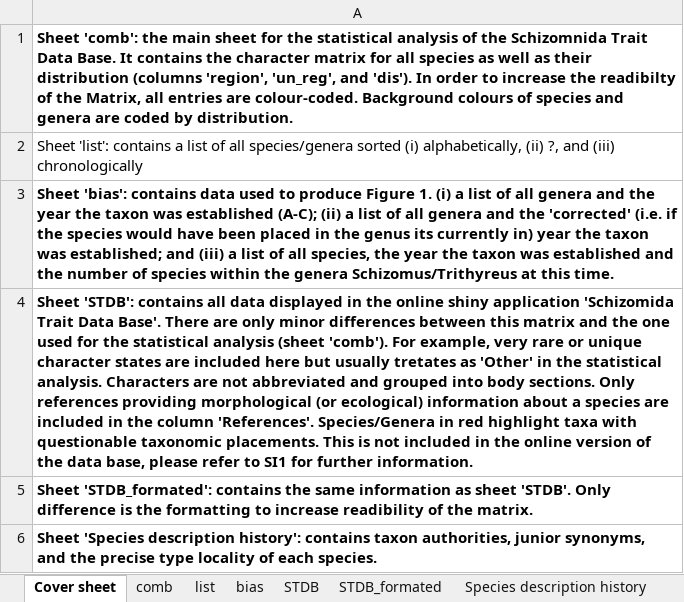
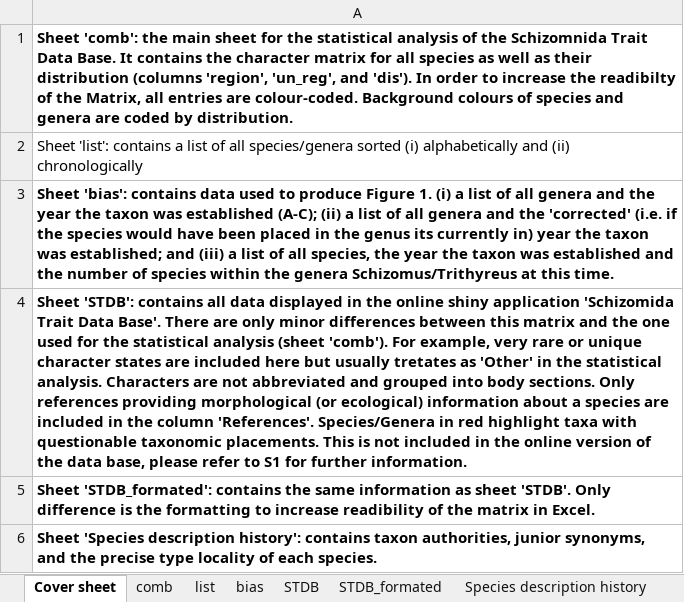
Before and after one commit to willgearty/Schizomida, an Excel workbook: data/STDB.xlsx, sheet Cover sheet, drawn as a sheet; values as stored, in another font and other column widths than the file's, no borders; the diff names each change by its address in the sheet, - before the commit and + after, or states it on an @@ line.

```diff
--- a/data/STDB.xlsx (sheet Cover sheet)
+++ b/data/STDB.xlsx (sheet Cover sheet)
-A2: …sorted (i) alphabetically, (ii) ?, and (iii) chronologically
+A2: …sorted (i) alphabetically and (ii) chronologically
-A4: …refer to SI1 for further…
+A4: …refer to S1 for further…
-A5: …of the matrix.
+A5: …of the matrix in Excel.
```
Also changed, not shown: sheet STDB, sheet STDB_formated, sheet comb, 4 other files.
